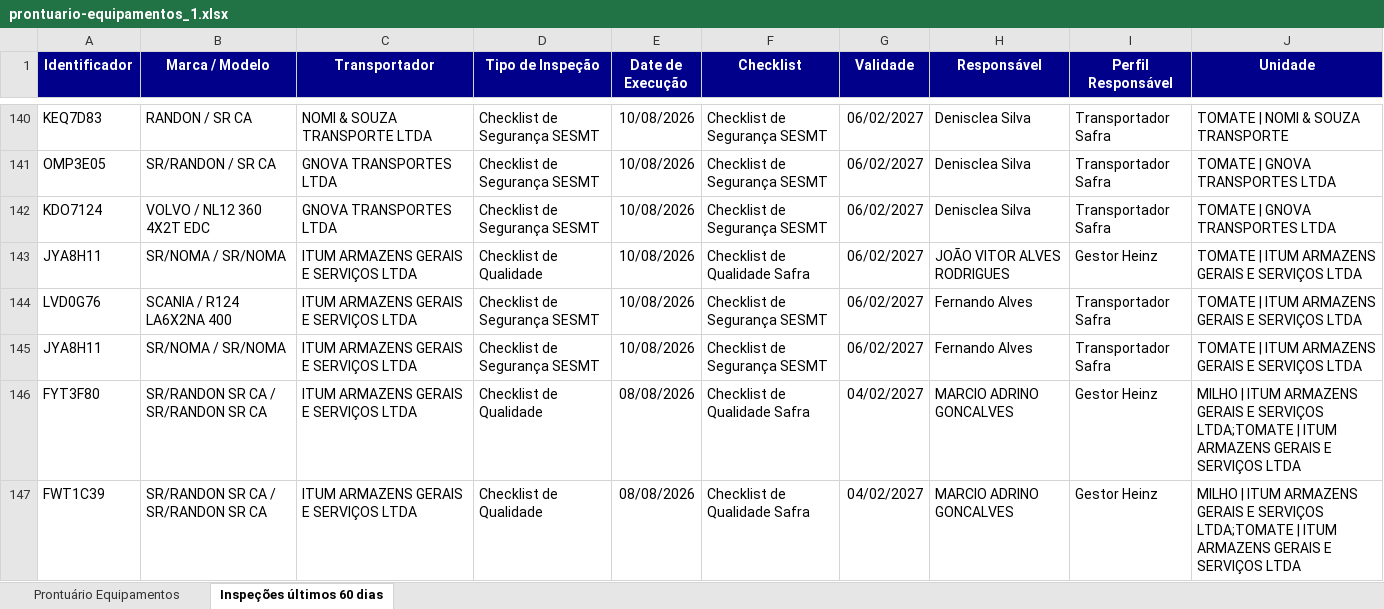
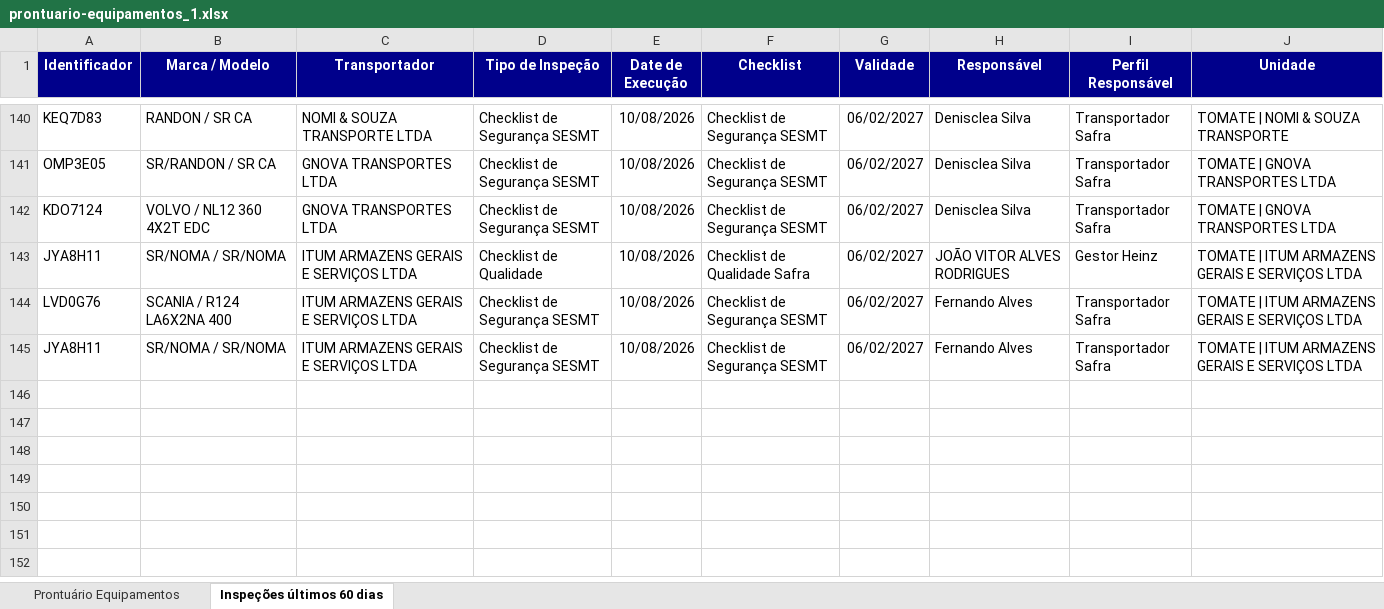
Before and after one commit to hannahfrotalegal/painel-frotalegal-heinz, an Excel workbook: dados/prontuario-equipamentos_1.xlsx, sheet Inspeções últimos 60 dias, drawn as a sheet; only a part is shown, gaps mark what is left out; values as stored, in another font and other column widths than the file's, no borders; the diff names each change by its address in the sheet, - before the commit and + after, or states it on an @@ line.

```diff
--- a/dados/prontuario-equipamentos_1.xlsx (sheet Inspeções últimos 60 dias)
+++ b/dados/prontuario-equipamentos_1.xlsx (sheet Inspeções últimos 60 dias)
-row 146: FYT3F80 | SR/RANDON SR CA / SR/RANDON SR CA | ITUM ARMAZENS GERAIS E SERVIÇOS LTDA | Checklist de Qualidade | 08/08/2026 | Checklist de Qualidade Safra | 04/02/2027 | MARCIO ADRINO GONCALVES | Gestor Heinz | MILHO | ITUM ARMAZENS GERAIS E SERVIÇOS LTDA;TOMATE | ITUM ARMAZENS GERAIS E SERVIÇOS LTDA
-row 147: FWT1C39 | SR/RANDON SR CA / SR/RANDON SR CA | ITUM ARMAZENS GERAIS E SERVIÇOS LTDA | Checklist de Qualidade | 08/08/2026 | Checklist de Qualidade Safra | 04/02/2027 | MARCIO ADRINO GONCALVES | Gestor Heinz | MILHO | ITUM ARMAZENS GERAIS E SERVIÇOS LTDA;TOMATE | ITUM ARMAZENS GERAIS E SERVIÇOS LTDA
```
Also changed, not shown: sheet Prontuário Equipamentos.
